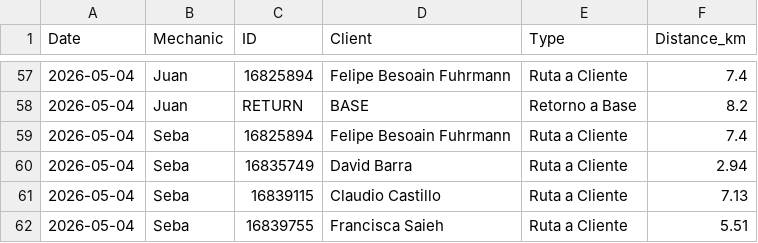
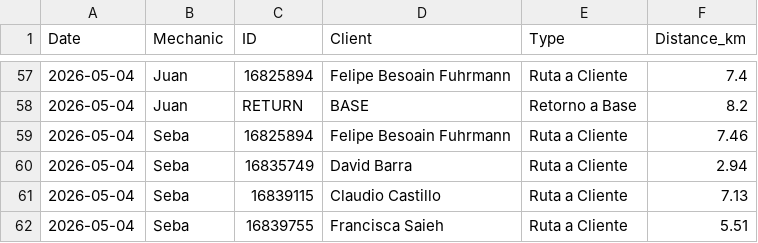
Before and after one commit to worldofvitox/mapa-diario, a CSV file: distances.csv, drawn as a sheet; only a part is shown, gaps mark what is left out.

```diff
--- a/distances.csv
+++ b/distances.csv
@@ -58,3 +58,3 @@ Date,Mechanic,ID,Client,Type,Distance_km
 2026-05-04,Juan,RETURN,BASE,Retorno a Base,8.2
-2026-05-04,Seba,16825894,Felipe Besoain Fuhrmann,Ruta a Cliente,7.4
+2026-05-04,Seba,16825894,Felipe Besoain Fuhrmann,Ruta a Cliente,7.46
 2026-05-04,Seba,16835749,David Barra,Ruta a Cliente,2.94
```
Also changed, not shown: 8 other files.
